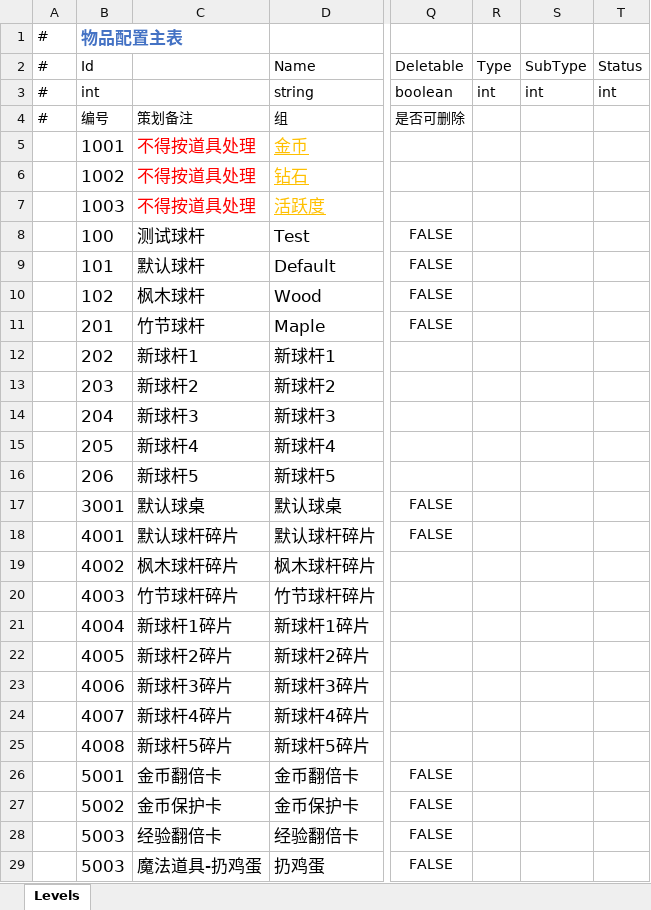
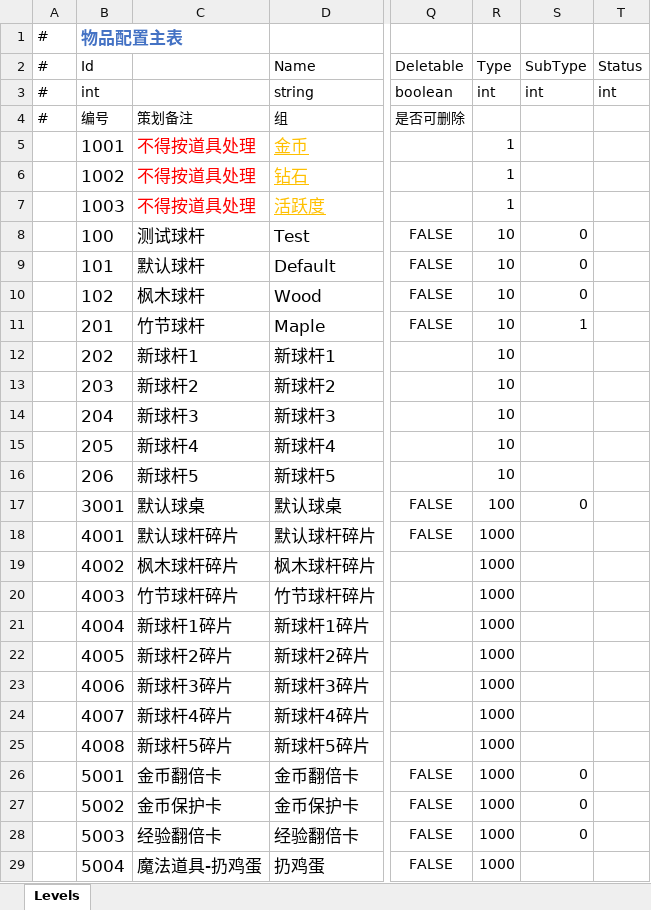
Before and after one commit to mcmc2010/MasterServer, an Excel workbook: data/DataTables/Items.xlsx, sheet Levels, drawn as a sheet; only a part is shown, gaps mark what is left out; values as stored, in another font and other column widths than the file's, no borders; the diff names each change by its address in the sheet, - before the commit and + after, or states it on an @@ line.

```diff
--- a/data/DataTables/Items.xlsx (sheet Levels)
+++ b/data/DataTables/Items.xlsx (sheet Levels)
-R5:R7 (Type): (empty)
+R5:R7 (Type): 1
-R8:R16 (Type): (empty)
+R8:R16 (Type): 10
-S8:S10 (SubType): (empty)
+S8:S10 (SubType): 0
-S11 (SubType): (empty)
+S11 (SubType): 1
-R17 (Type): (empty)
+R17 (Type): 100
-S17 (SubType): (empty)
+S17 (SubType): 0
-R18:R29 (Type): (empty)
+R18:R29 (Type): 1000
-S26:S28 (SubType): (empty)
+S26:S28 (SubType): 0
-B29 (Id): 5003
+B29 (Id): 5004
```
Also changed, not shown: 14 other files.
